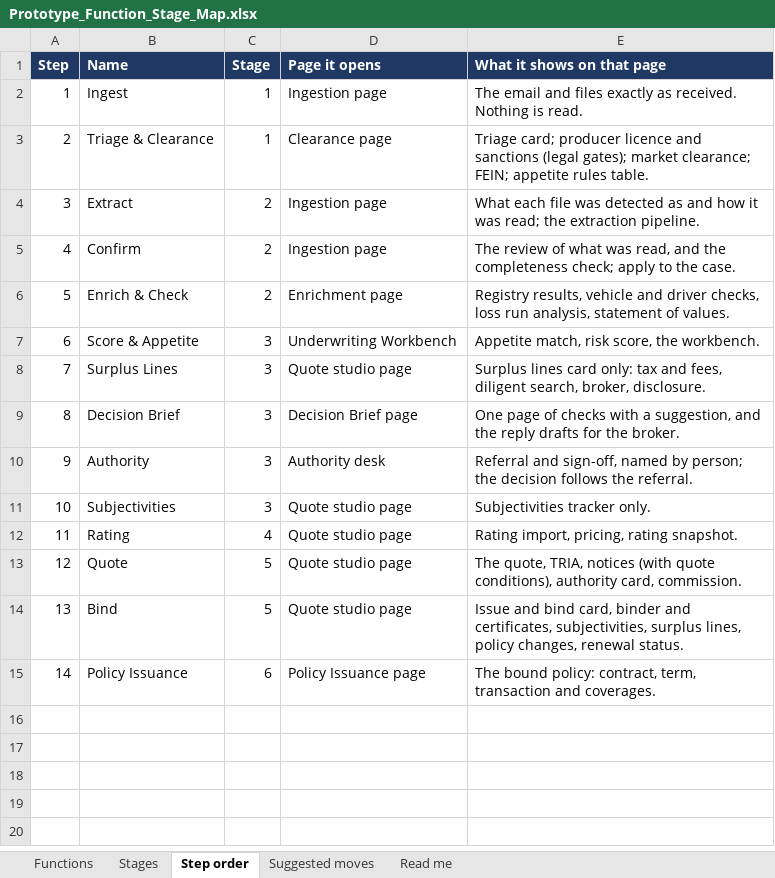
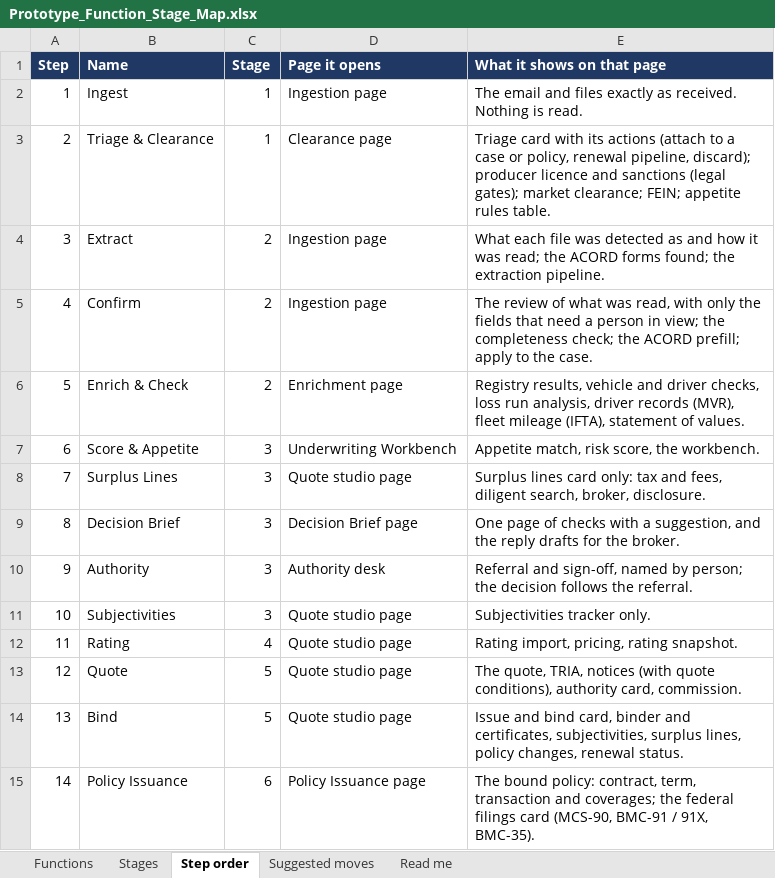
Before and after one commit to moulikalavania-web/underwriter, an Excel workbook: Prototype_Function_Stage_Map.xlsx, sheet Step order, drawn as a sheet; values as stored, in another font and other column widths than the file's, no borders; the diff names each change by its address in the sheet, - before the commit and + after, or states it on an @@ line.

```diff
--- a/Prototype_Function_Stage_Map.xlsx (sheet Step order)
+++ b/Prototype_Function_Stage_Map.xlsx (sheet Step order)
-E3 (What it shows on that page): Triage card; producer licence…
+E3 (What it shows on that page): Triage card with its actions (attach to a case or policy, renewal pipeline, discard); producer licence…
-E4 (What it shows on that page): …read; the extraction pipeline.
+E4 (What it shows on that page): …read; the ACORD forms found; the extraction pipeline.
-E5 (What it shows on that page): …was read, and the completeness check; apply to…
+E5 (What it shows on that page): …was read, with only the fields that need a person in view; the completeness check; the ACORD prefill; apply to…
-E6 (What it shows on that page): …run analysis, statement of…
+E6 (What it shows on that page): …run analysis, driver records (MVR), fleet mileage (IFTA), statement of…
-E15 (What it shows on that page): …transaction and coverages.
+E15 (What it shows on that page): …transaction and coverages; the federal filings card (MCS-90, BMC-91 / 91X, BMC-35).
```
Also changed, not shown: sheet Functions, sheet Suggested moves, sheet Stages, sheet Read me, 13 other files.
